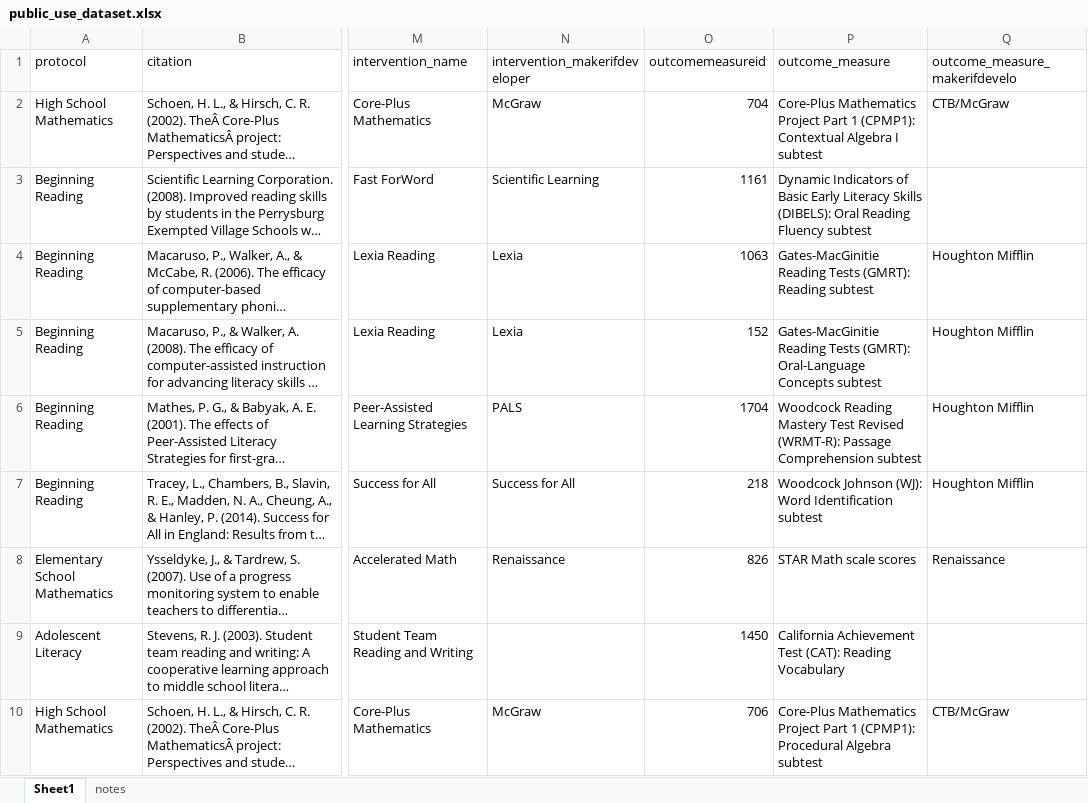
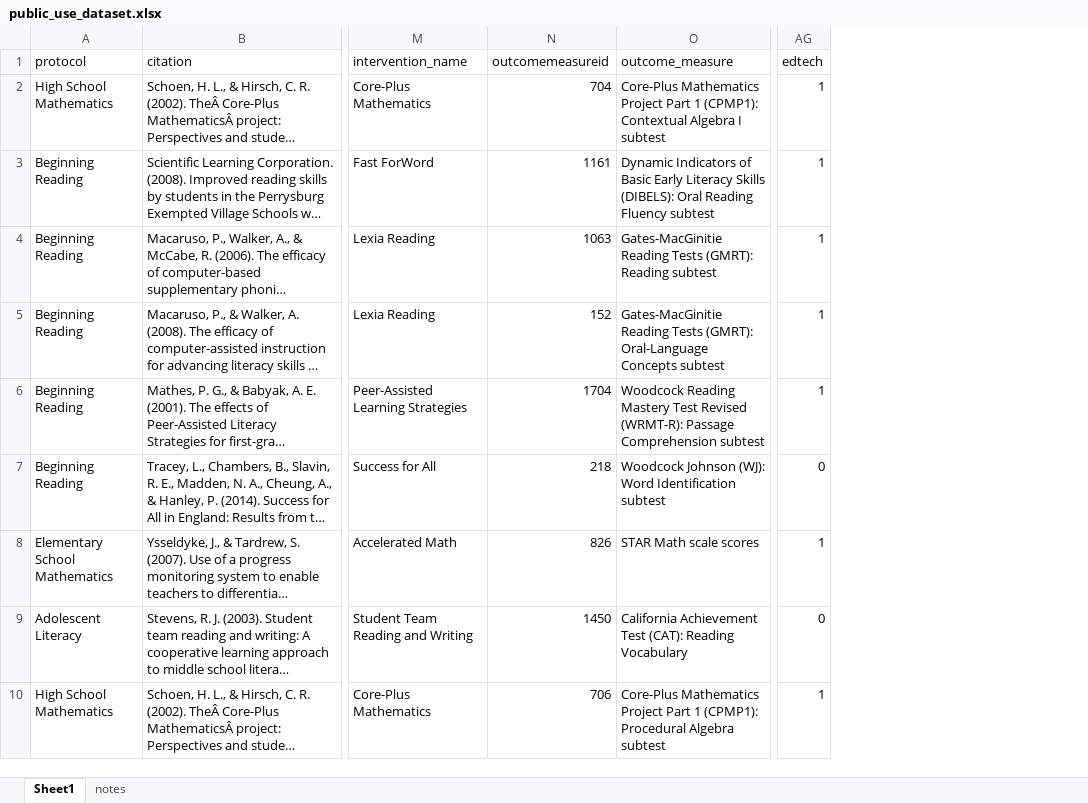
Before and after one commit to betsyjwolf/evidence-maps, an Excel workbook: public_use_dataset.xlsx, sheet Sheet1, drawn as a sheet; only a part is shown, gaps mark what is left out; long unchanged cells end in …; values as stored, in another font and other column widths than the file's, no borders; removed rows and columns are numbered as before the commit, all else as after; the diff names each change by its address in the sheet, - before the commit and + after, or states it on an @@ line.

Commit message:
Add files via upload

```diff
--- a/public_use_dataset.xlsx (sheet Sheet1)
+++ b/public_use_dataset.xlsx (sheet Sheet1)
-column N (intervention_makerifdeveloper), rows 2-10: McGraw | Scientific Learning | Lexia | Lexia | PALS | Success for All | Renaissance |  | McGraw
-column Q (outcome_measure_makerifdevelo), rows 2-10: CTB/McGraw |  | Houghton Mifflin | Houghton Mifflin | Houghton Mifflin | Houghton Mifflin | Renaissance |  | CTB/McGraw
+column AG (edtech), rows 2-10: 1 | 1 | 1 | 1 | 1 | 0 | 1 | 0 | 1
```
Also changed, not shown: sheet notes.
